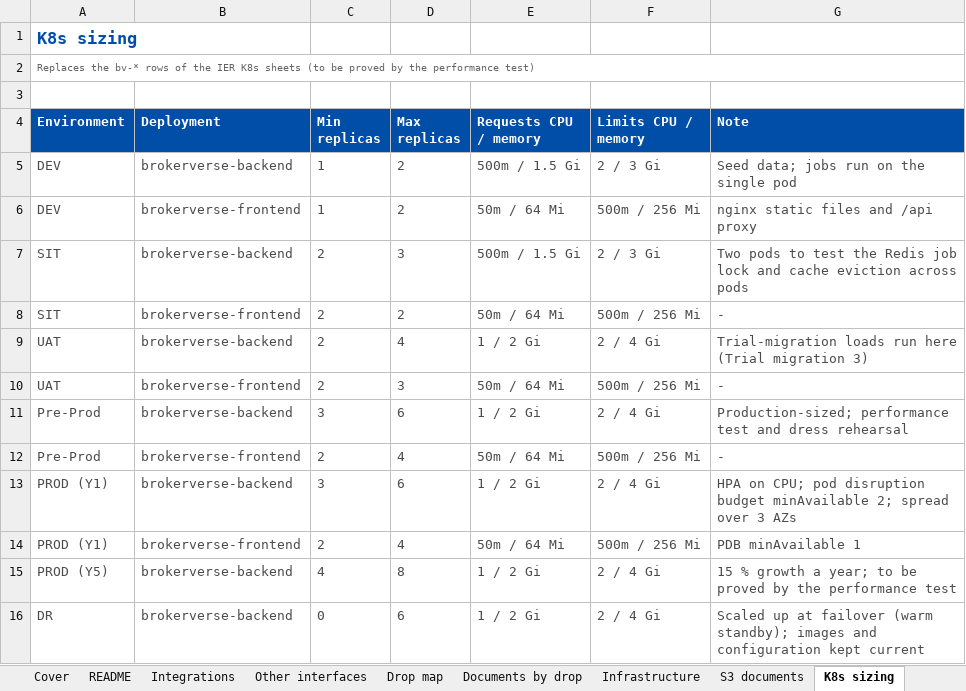
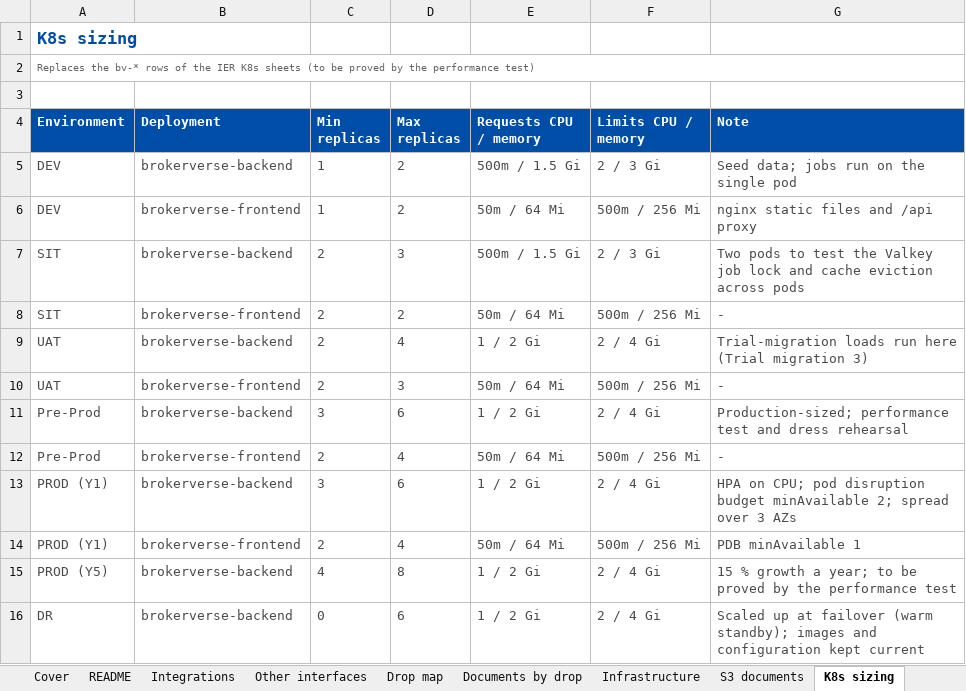
Before and after one commit to IortaTexhNXT-DEV/FinVerse, an Excel workbook: docs/deliverables/out/Programme/Alignment/BIBS_Alignment_BRD-00_Integration_Inventory_v1.0.xlsx, sheet K8s sizing, drawn as a sheet; values as stored, in another font and other column widths than the file's, no borders; conditional formats not drawn; the diff names each change by its address in the sheet, - before the commit and + after, or states it on an @@ line.

Commit message:
Platform baseline in the documentation: Valkey, Gateway API, component table
Component baseline table with licences, support horizon and the annual
review in DEPLOYMENT.md (section 7), the architecture, platform, security
and configuration documents and the programme alignment pack (rebuilt).
Redis references describing the deployment now name Valkey; the edge is
described with the Gateway API and the mapping of the former Ingress rules.

```diff
--- a/docs/deliverables/out/Programme/Alignment/BIBS_Alignment_BRD-00_Integration_Inventory_v1.0.xlsx (sheet K8s sizing)
+++ b/docs/deliverables/out/Programme/Alignment/BIBS_Alignment_BRD-00_Integration_Inventory_v1.0.xlsx (sheet K8s sizing)
-G7 (Note): …test the Redis job lock…
+G7 (Note): …test the Valkey job lock…
```
Also changed, not shown: sheet Infrastructure, 26 other files.
